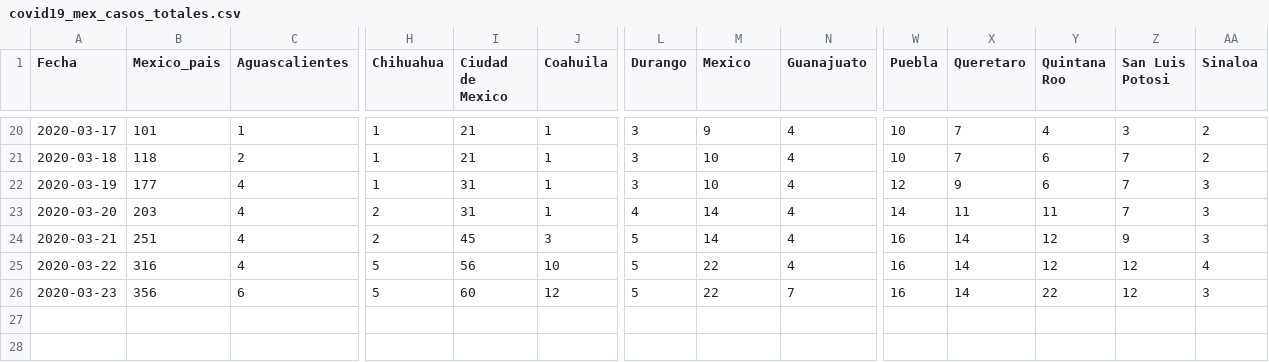
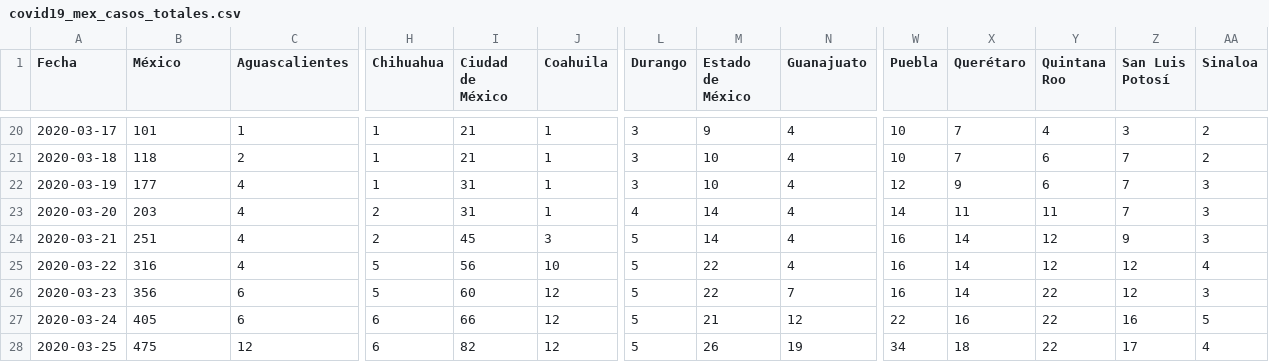
Before and after one commit to LeonardoCastro/COVID19-Mexico, a CSV file: data/series_tiempo/covid19_mex_casos_totales.csv, drawn as a sheet; only a part is shown, gaps mark what is left out; rows hold the shown columns only; the diff names each change by its address in the sheet, - before the commit and + after, or states it on an @@ line.

```diff
--- a/data/series_tiempo/covid19_mex_casos_totales.csv
+++ b/data/series_tiempo/covid19_mex_casos_totales.csv
-B1: Mexico_pais
+B1: México
-I1: Ciudad de Mexico
+I1: Ciudad de México
-M1: Mexico
+M1: Estado de México
-X1: Queretaro
+X1: Querétaro
-Z1: San Luis Potosi
+Z1: San Luis Potosí
+row 27: 2020-03-24 | 405 | 6 | 6 | 66 | 12 | 5 | 21 | 12 | 22 | 16 | 22 | 16 | 5
+row 28: 2020-03-25 | 475 | 12 | 6 | 82 | 12 | 5 | 26 | 19 | 34 | 18 | 22 | 17 | 4
```
Also changed, not shown: data/series_tiempo/covid19_mex_casos_activos.csv, data/series_tiempo/covid19_mex_casos_nuevos.csv, 2 other files.
